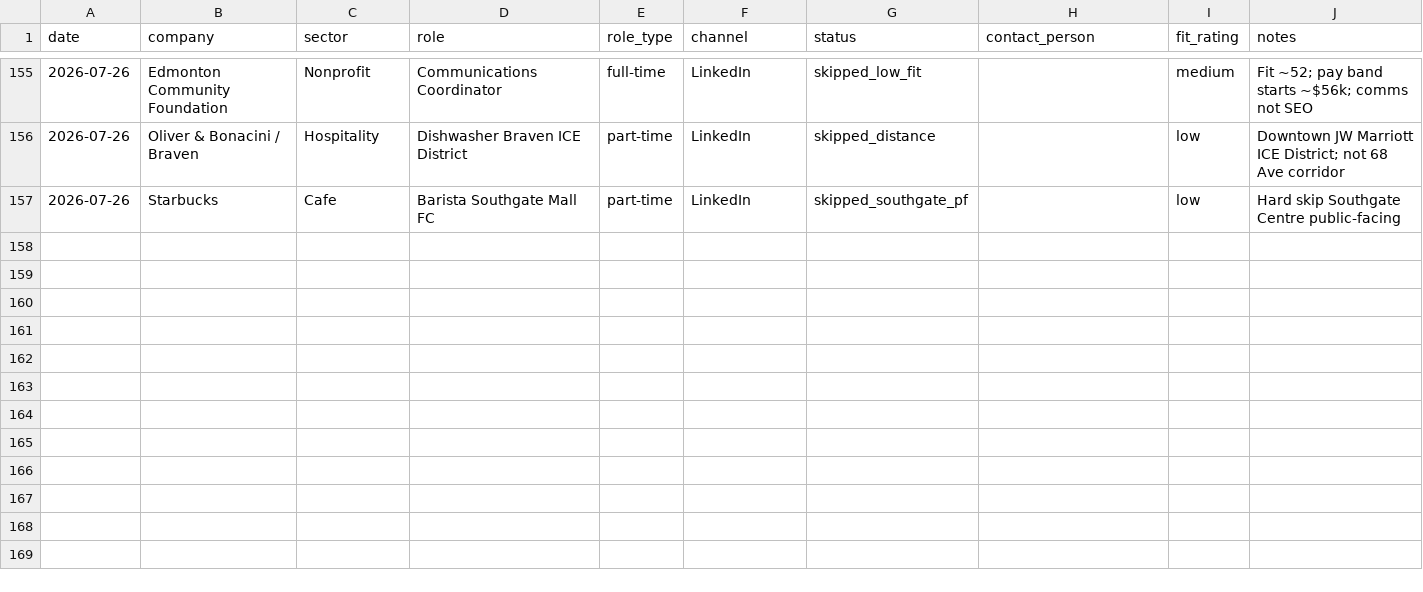
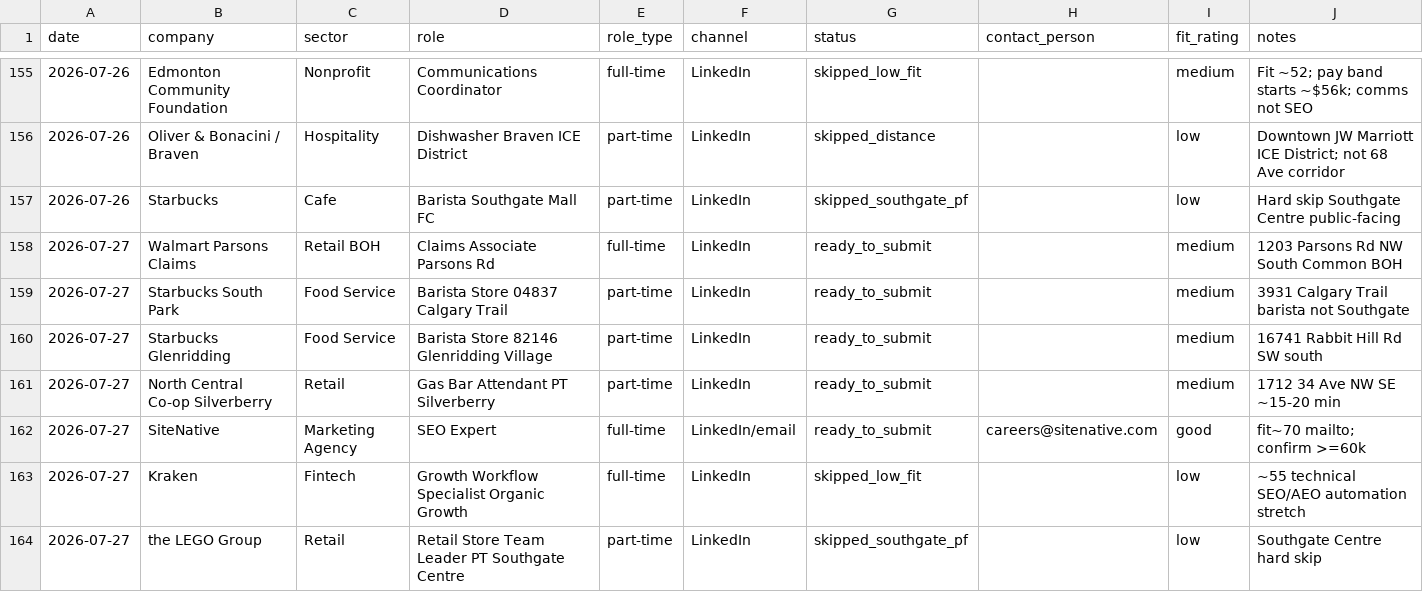
Before and after one commit to luminmarketinggroup-sys/ai-job-search, a CSV file: job_search_tracker.csv, drawn as a sheet; only a part is shown, gaps mark what is left out; rows hold the shown columns only; the diff names each change by its address in the sheet, - before the commit and + after, or states it on an @@ line.

```diff
--- a/job_search_tracker.csv
+++ b/job_search_tracker.csv
+row 158: 2026-07-27 | Walmart Parsons Claims | Retail BOH | Claims Associate Parsons Rd | full-time | LinkedIn | ready_to_submit |  | medium | 1203 Parsons Rd NW South Common BOH
+row 159: 2026-07-27 | Starbucks South Park | Food Service | Barista Store 04837 Calgary Trail | part-time | LinkedIn | ready_to_submit |  | medium | 3931 Calgary Trail barista not Southgate
+row 160: 2026-07-27 | Starbucks Glenridding | Food Service | Barista Store 82146 Glenridding Village | part-time | LinkedIn | ready_to_submit |  | medium | 16741 Rabbit Hill Rd SW south
+row 161: 2026-07-27 | North Central Co-op Silverberry | Retail | Gas Bar Attendant PT Silverberry | part-time | LinkedIn | ready_to_submit |  | medium | 1712 34 Ave NW SE ~15-20 min
+row 162: 2026-07-27 | SiteNative | Marketing Agency | SEO Expert | full-time | LinkedIn/email | ready_to_submit | careers@sitenative.com | good | fit~70 mailto; confirm >=60k
+row 163: 2026-07-27 | Kraken | Fintech | Growth Workflow Specialist Organic Growth | full-time | LinkedIn | skipped_low_fit |  | low | ~55 technical SEO/AEO automation stretch
+row 164: 2026-07-27 | the LEGO Group | Retail | Retail Store Team Leader PT Southgate Centre | part-time | LinkedIn | skipped_southgate_pf |  | low | Southgate Centre hard skip
```
Also changed, not shown: 9 other files.
